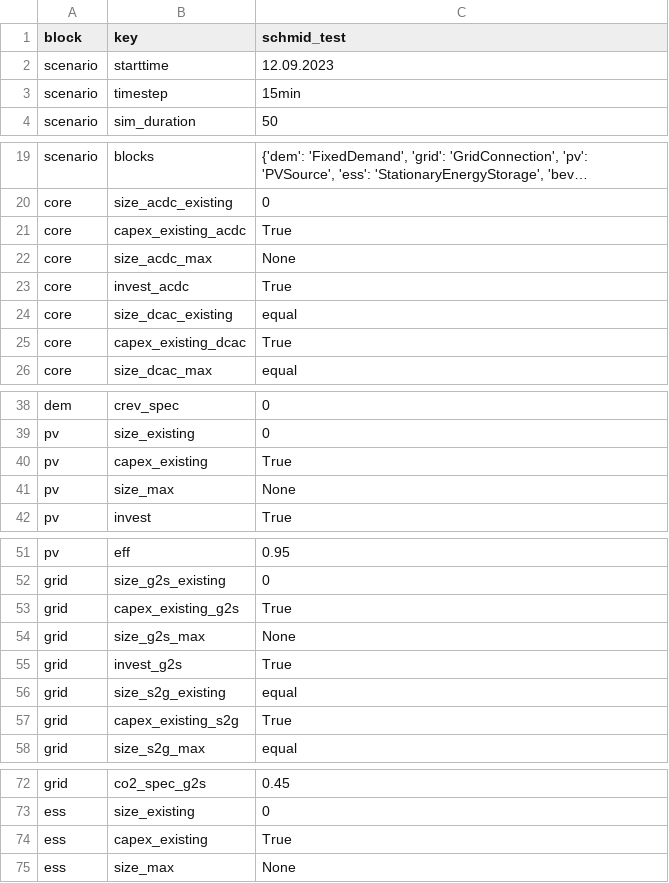
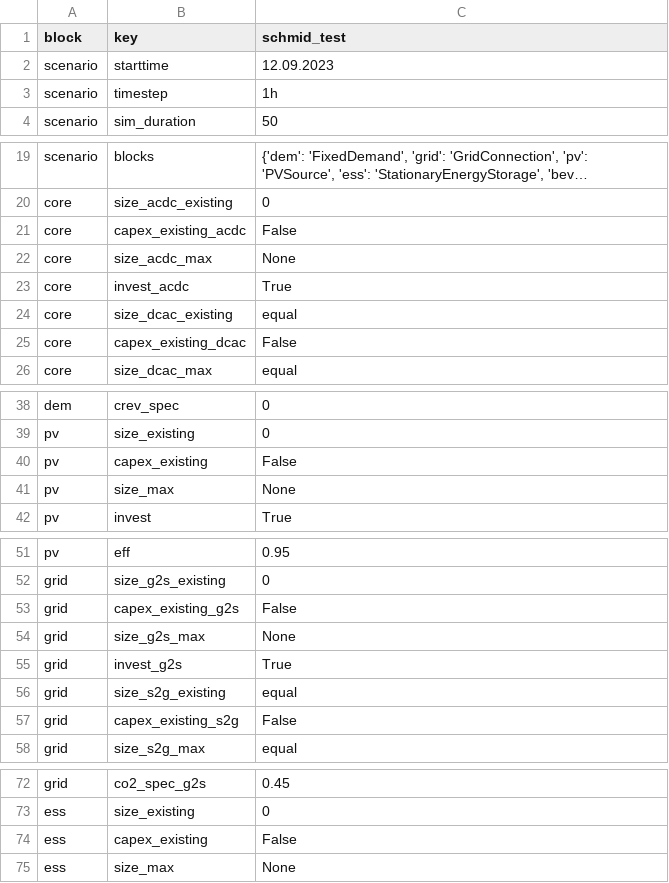
Before and after one commit to ArnoClaude/STRIDE, a CSV file: inputs/schmid/scenarios/co2_high.csv, drawn as a sheet; only a part is shown, gaps mark what is left out; long unchanged cells end in …; the diff covers the shown part only; the diff names each change by its address in the sheet, - before the commit and + after, or states it on an @@ line.

```diff
--- a/inputs/schmid/scenarios/co2_high.csv
+++ b/inputs/schmid/scenarios/co2_high.csv
-C3 (schmid_test): 15min
+C3 (schmid_test): 1h
-C21 (schmid_test): True
+C21 (schmid_test): False
-C25 (schmid_test): True
+C25 (schmid_test): False
-C40 (schmid_test): True
+C40 (schmid_test): False
-C53 (schmid_test): True
+C53 (schmid_test): False
-C57 (schmid_test): True
+C57 (schmid_test): False
-C74 (schmid_test): True
+C74 (schmid_test): False
```
Also changed, not shown: 1 edited cell elsewhere in this file, inputs/schmid/scenarios/base.csv, inputs/schmid/scenarios/co2_low.csv, 4 other files.
